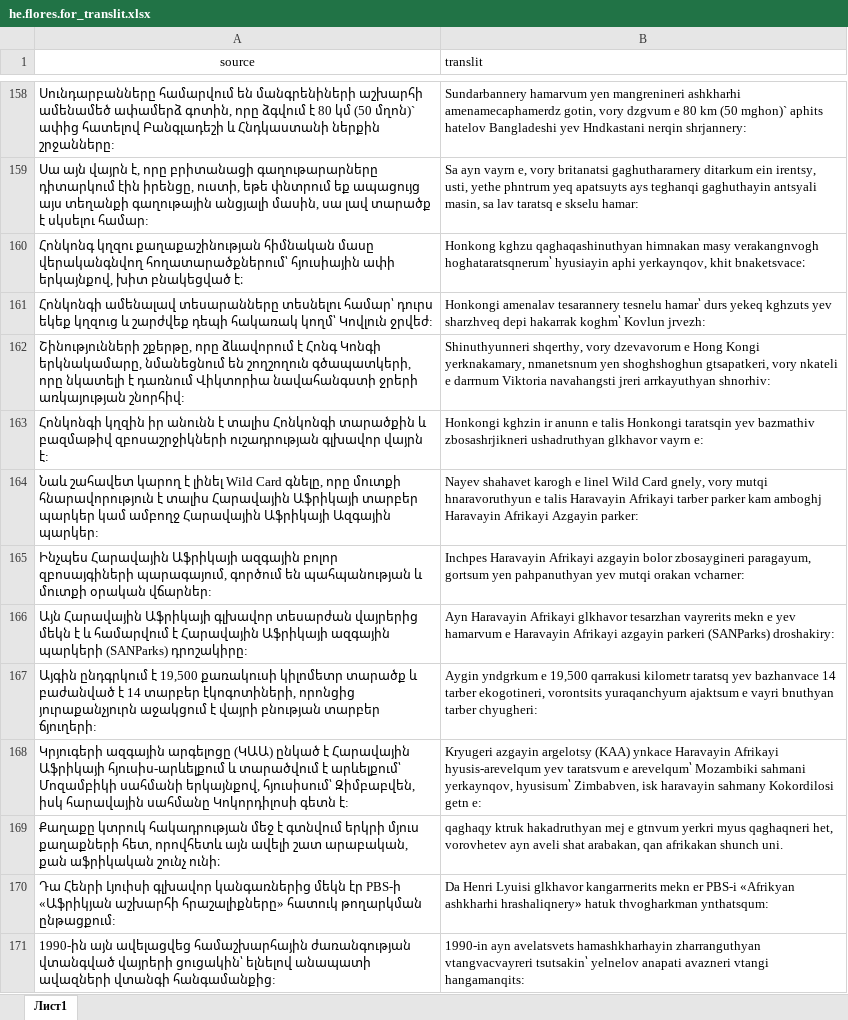
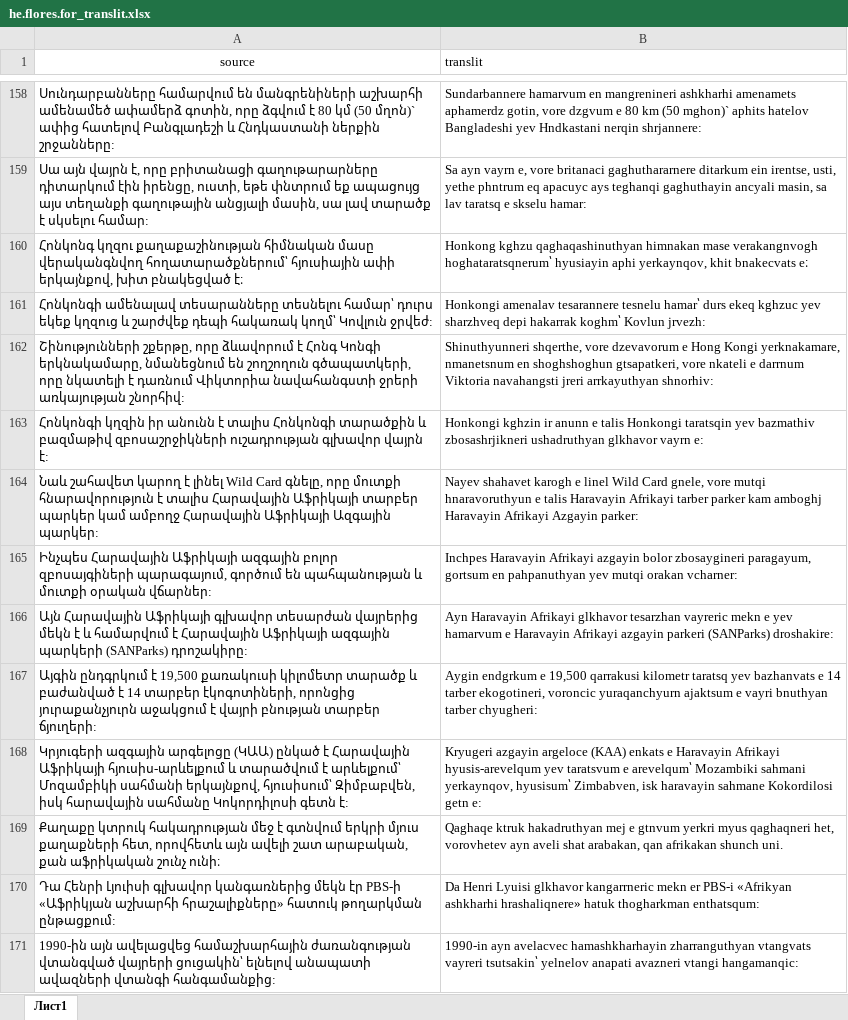
Before and after one commit to mojo187/files, an Excel workbook: he.flores.for_translit.xlsx, sheet Лист1, drawn as a sheet; only a part is shown, gaps mark what is left out; values as stored, in another font and other column widths than the file's, no borders; the diff covers the shown part only; the diff names each change by its address in the sheet, - before the commit and + after, or states it on an @@ line.

```diff
--- a/he.flores.for_translit.xlsx (sheet Лист1)
+++ b/he.flores.for_translit.xlsx (sheet Лист1)
-B158 (translit): Sundarbannery hamarvum yen mangrenineri ashkharhi amenamecaphamerdz gotin, vory dzgvum e 80 km (50 mghon)` aphits hatelov Bangladeshi yev Hndkastani nerqin shrjannery:
+B158 (translit): Sundarbannere hamarvum en mangrenineri ashkharhi amenamets aphamerdz gotin, vore dzgvum e 80 km (50 mghon)` aphits hatelov Bangladeshi yev Hndkastani nerqin shrjannere:
-B159 (translit): …vayrn e, vory britanatsi gaghuthararnery ditarkum ein irentsy, usti, yethe phntrum yeq apatsuyts ays teghanqi gaghuthayin antsyali masin, sa…
+B159 (translit): …vayrn e, vore britanaci gaghuthararnere ditarkum ein irentse, usti, yethe phntrum eq apacuyc ays teghanqi gaghuthayin ancyali masin, sa…
-B160 (translit): …qaghaqashinuthyan himnakan masy verakangnvogh hoghataratsqnerum՝ hyusiayin aphi yerkaynqov, khit bnaketsvace։
+B160 (translit): …qaghaqashinuthyan himnakan mase verakangnvogh hoghataratsqnerum՝ hyusiayin aphi yerkaynqov, khit bnakecvats e։
-B161 (translit): Honkongi amenalav tesarannery tesnelu hamar՝ durs yekeq kghzuts yev sharzhveq…
+B161 (translit): Honkongi amenalav tesarannere tesnelu hamar՝ durs ekeq kghzuc yev sharzhveq…
-B162 (translit): Shinuthyunneri shqerthy, vory dzevavorum e Hong Kongi yerknakamary, nmanetsnum yen shoghshoghun gtsapatkeri, vory nkateli e…
+B162 (translit): Shinuthyunneri shqerthe, vore dzevavorum e Hong Kongi yerknakamare, nmanetsnum en shoghshoghun gtsapatkeri, vore nkateli e…
-B164 (translit): …Wild Card gnely, vory mutqi hnaravoruthyun…
+B164 (translit): …Wild Card gnele, vore mutqi hnaravoruthyun…
-B165 (translit): …paragayum, gortsum yen pahpanuthyan yev…
+B165 (translit): …paragayum, gortsum en pahpanuthyan yev…
-B166 (translit): …glkhavor tesarzhan vayrerits mekn e yev hamarvum e Haravayin Afrikayi azgayin parkeri (SANParks) droshakiry:
+B166 (translit): …glkhavor tesarzhan vayreric mekn e yev hamarvum e Haravayin Afrikayi azgayin parkeri (SANParks) droshakire:
-B167 (translit): Aygin yndgrkum e 19,500 qarrakusi kilometr taratsq yev bazhanvace 14 tarber ekogotineri, vorontsits yuraqanchyurn ajaktsum…
+B167 (translit): Aygin endgrkum e 19,500 qarrakusi kilometr taratsq yev bazhanvats e 14 tarber ekogotineri, voroncic yuraqanchyurn ajaktsum…
-B168 (translit): Kryugeri azgayin argelotsy (KAA) ynkace Haravayin Afrikayi hyusis-arevelqum yev taratsvum e arevelqum՝ Mozambiki sahmani yerkaynqov, hyusisum՝ Zimbabven, isk haravayin sahmany Kokordilosi getn…
+B168 (translit): Kryugeri azgayin argeloce (KAA) enkats e Haravayin Afrikayi hyusis-arevelqum yev taratsvum e arevelqum՝ Mozambiki sahmani yerkaynqov, hyusisum՝ Zimbabven, isk haravayin sahmane Kokordilosi getn…
-B169 (translit): qaghaqy ktruk hakadruthyan…
+B169 (translit): Qaghaqe ktruk hakadruthyan…
-B170 (translit): …Lyuisi glkhavor kangarrnerits mekn er PBS-i «Afrikyan ashkharhi hrashaliqnery» hatuk thvogharkman ynthatsqum:
+B170 (translit): …Lyuisi glkhavor kangarrneric mekn er PBS-i «Afrikyan ashkharhi hrashaliqnere» hatuk thogharkman enthatsqum:
-B171 (translit): 1990-in ayn avelatsvets hamashkharhayin zharranguthyan vtangvacvayreri tsutsakin՝ yelnelov anapati avazneri vtangi hangamanqits:
+B171 (translit): 1990-in ayn avelacvec hamashkharhayin zharranguthyan vtangvats vayreri tsutsakin՝ yelnelov anapati avazneri vtangi hangamanqic:
```
Also changed, not shown: 55 edited cells elsewhere in this sheet.
